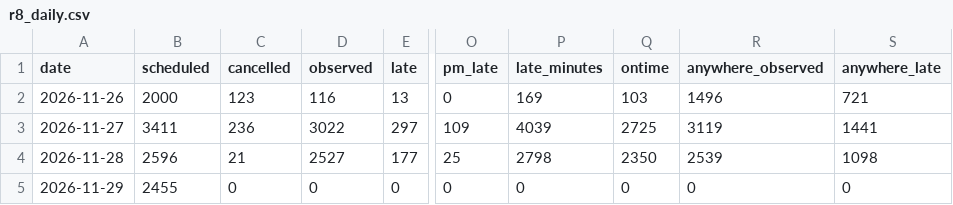
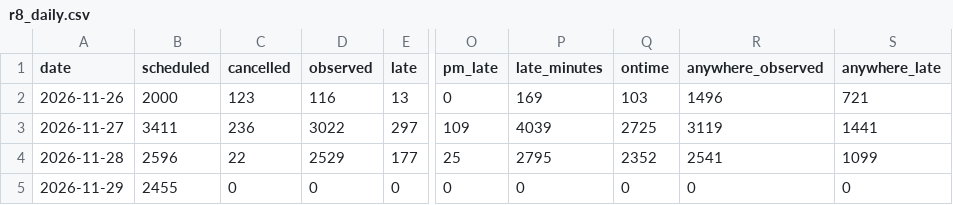
Before and after one commit to craigstarling-eng/Keolis-NthnBeaches-service-cancellations, a CSV file: data/history/r8_daily.csv, drawn as a sheet; only a part is shown, gaps mark what is left out; the diff names each change by its address in the sheet, - before the commit and + after, or states it on an @@ line.

```diff
--- a/data/history/r8_daily.csv
+++ b/data/history/r8_daily.csv
-C4 (cancelled): 21
+C4 (cancelled): 22
-D4 (observed): 2527
+D4 (observed): 2529
-P4 (late_minutes): 2798
+P4 (late_minutes): 2795
-Q4 (ontime): 2350
+Q4 (ontime): 2352
-R4 (anywhere_observed): 2539
+R4 (anywhere_observed): 2541
-S4 (anywhere_late): 1098
+S4 (anywhere_late): 1099
```
Also changed, not shown: data/cancellations.csv, data/history/r8_routes_daily.csv, 8 other files.
